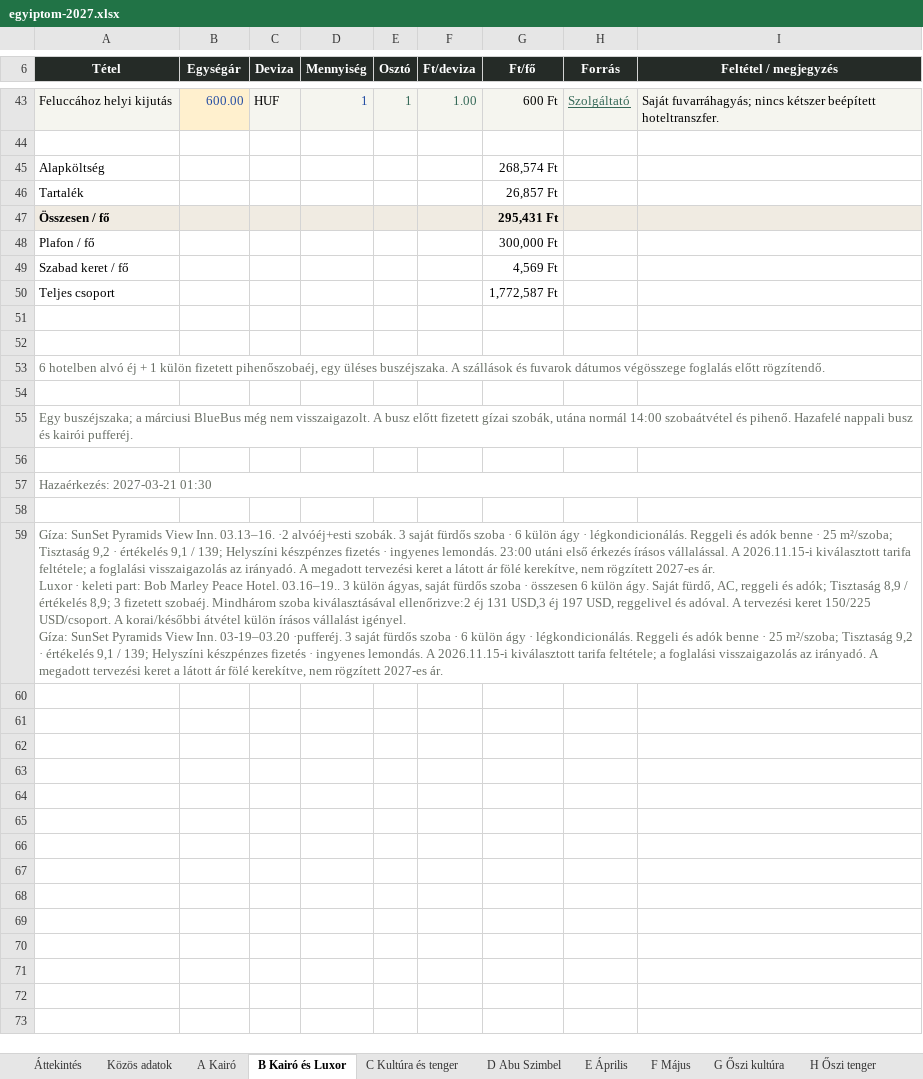
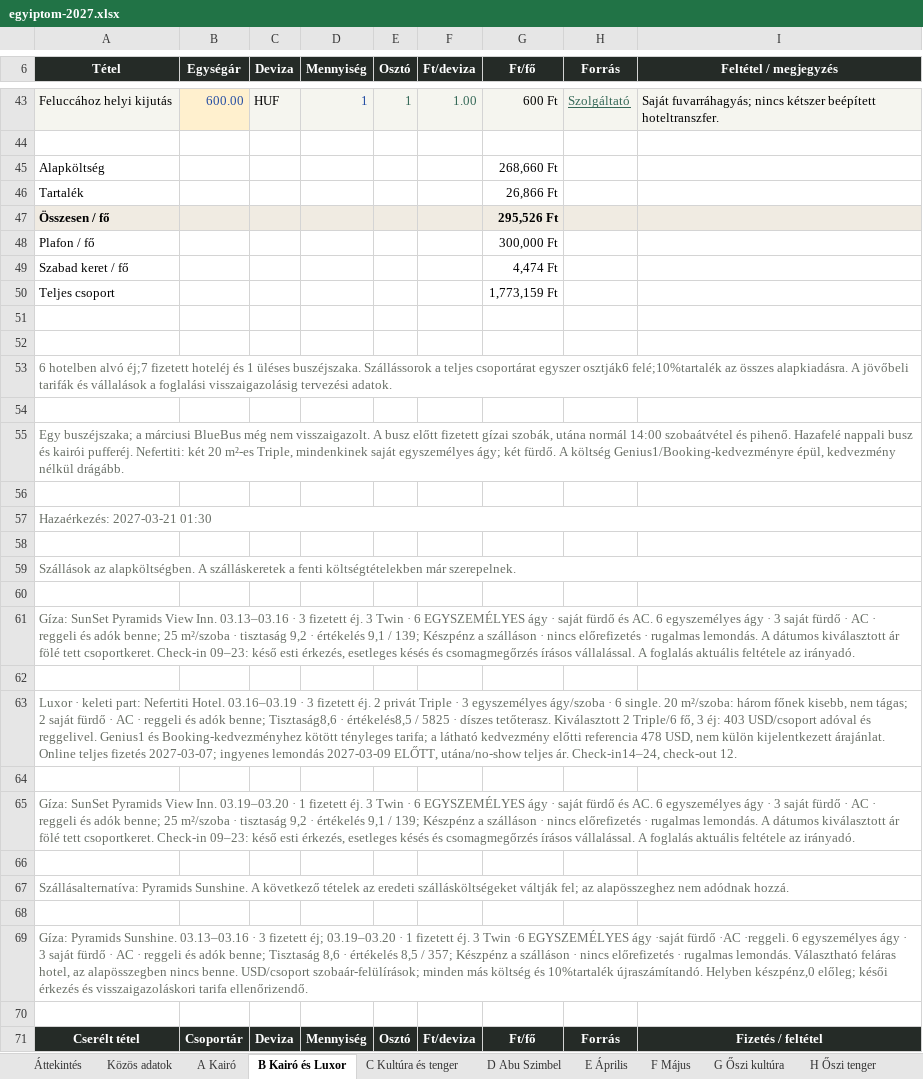
Before and after one commit to TGPZTT/egyiptom-2027, an Excel workbook: egyiptom-2027.xlsx, sheet B Kairó és Luxor, drawn as a sheet; only a part is shown, gaps mark what is left out; values as stored, in another font and other column widths than the file's, no borders; conditional formats not drawn; ↵ is a line break in a cell; the diff covers the shown part only; the diff names each change by its address in the sheet, - before the commit and + after, or states it on an @@ line.

Commit message:
Add complete autumn itineraries with budget and pool hotel options

```diff
--- a/egyiptom-2027.xlsx (sheet B Kairó és Luxor)
+++ b/egyiptom-2027.xlsx (sheet B Kairó és Luxor)
-G45 (Ft/fő): 268,574 Ft
+G45 (Ft/fő): 268,660 Ft
-G46 (Ft/fő): 26,857 Ft
+G46 (Ft/fő): 26,866 Ft
-G47 (Ft/fő): 295,431 Ft
+G47 (Ft/fő): 295,526 Ft
-G49 (Ft/fő): 4,569 Ft
+G49 (Ft/fő): 4,474 Ft
-G50 (Ft/fő): 1,772,587 Ft
+G50 (Ft/fő): 1,773,159 Ft
-A53 (Tétel): …hotelben alvó éj + 1 külön fizetett pihenőszobaéj, egy üléses buszéjszaka. A szállások és fuvarok dátumos végösszege foglalás előtt rögzítendő.
+A53 (Tétel): …hotelben alvó éj;7 fizetett hoteléj és 1 üléses buszéjszaka. Szállássorok a teljes csoportárat egyszer osztják6 felé;10%tartalék az összes alapkiadásra. A jövőbeli tarifák és vállalások a foglalási visszaigazolásig tervezési adatok.
-A55 (Tétel): …kairói pufferéj.
+A55 (Tétel): …kairói pufferéj. Nefertiti: két 20 m²-es Triple, mindenkinek saját egyszemélyes ágy; két fürdő. A költség Genius1/Booking-kedvezményre épül, kedvezmény nélkül drágább.
-A59 (Tétel): Gíza: SunSet Pyramids View Inn. 03.13–16. ·2 alvóéj+esti szobák. 3 saját fürdős szoba · 6 külön ágy · légkondicionálás. Reggeli és adók benne · 25 m²/szoba; Tisztaság 9,2 · értékelés 9,1 / 139; Helyszíni készpénzes fizetés · ingyenes lemondás. 23:00 utáni első érkezés írásos vállalással. A 2026.11.15-i kiválasztott tarifa feltétele; a foglalási visszaigazolás az irányadó. A megadott tervezési keret a látott ár fölé kerekítve, nem rögzített 2027-es ár. ↵ Luxor · keleti part: Bob Marley Peace Hotel. 03.16–19.. 3 külön ágyas, saját fürdős szoba · összesen 6 külön ágy. Saját fürdő, AC, reggeli és adók; Tisztaság 8,9 / értékelés 8,9; 3 fizetett szobaéj. Mindhárom szoba kiválasztásával ellenőrizve:2 éj 131 USD,3 éj 197 USD, reggelivel és adóval. A tervezési keret 150/225 USD/csoport. A korai/későbbi átvétel külön írásos vállalást igényel. ↵ Gíza: SunSet Pyramids View Inn. 03-19–03.20 ·pufferéj. 3 saját fürdős szoba · 6 külön ágy · légkondicionálás. Reggeli és adók benne · 25 m²/szoba; Tisztaság 9,2 · értékelés 9,1 / 139; Helyszíni készpénzes fizetés · ingyenes lemondás. A 2026.11.15-i kiválasztott tarifa feltétele; a foglalási visszaigazolás az irányadó. A megadott tervezési keret a látott ár fölé kerekítve, nem rögzített 2027-es ár.
+A59 (Tétel): Szállások az alapköltségben. A szálláskeretek a fenti költségtételekben már szerepelnek.
+row 60: (empty)
+row 61: Gíza: SunSet Pyramids View Inn. 03.13–03.16 · 3 fizetett éj. 3 Twin · 6 EGYSZEMÉLYES ágy · saját fürdő és AC. 6 egyszemélyes ágy · 3 saját fürdő · AC · reggeli és adók benne; 25 m²/szoba · tisztaság 9,2 · értékelés 9,1 / 139; Készpénz a szálláson · nincs előrefizetés · rugalmas lemondás. A dátumos kiválasztott ár fölé tett csoportkeret. Check-in 09–23: késő esti érkezés, esetleges késés és csomagmegőrzés írásos vállalással. A foglalás aktuális feltétele az irányadó.
+row 62: (empty)
+row 63: Luxor · keleti part: Nefertiti Hotel. 03.16–03.19 · 3 fizetett éj. 2 privát Triple · 3 egyszemélyes ágy/szoba · 6 single. 20 m²/szoba: három főnek kisebb, nem tágas; 2 saját fürdő · AC · reggeli és adók benne; Tisztaság8,6 · értékelés8,5 / 5825 · díszes tetőterasz. Kiválasztott 2 Triple/6 fő, 3 éj: 403 USD/csoport adóval és reggelivel. Genius1 és Booking-kedvezményhez kötött tényleges tarifa; a látható kedvezmény előtti referencia 478 USD, nem külön kijelentkezett árajánlat. Online teljes fizetés 2027-03-07; ingyenes lemondás 2027-03-09 ELŐTT, utána/no-show teljes ár. Check-in14–24, check-out 12.
+row 64: (empty)
+row 65: Gíza: SunSet Pyramids View Inn. 03.19–03.20 · 1 fizetett éj. 3 Twin · 6 EGYSZEMÉLYES ágy · saját fürdő és AC. 6 egyszemélyes ágy · 3 saját fürdő · AC · reggeli és adók benne; 25 m²/szoba · tisztaság 9,2 · értékelés 9,1 / 139; Készpénz a szálláson · nincs előrefizetés · rugalmas lemondás. A dátumos kiválasztott ár fölé tett csoportkeret. Check-in 09–23: késő esti érkezés, esetleges késés és csomagmegőrzés írásos vállalással. A foglalás aktuális feltétele az irányadó.
+row 66: (empty)
+row 67: Szállásalternatíva: Pyramids Sunshine. A következő tételek az eredeti szállásköltségeket váltják fel; az alapösszeghez nem adódnak hozzá.
+row 68: (empty)
+row 69: Gíza: Pyramids Sunshine. 03.13–03.16 · 3 fizetett éj; 03.19–03.20 · 1 fizetett éj. 3 Twin ·6 EGYSZEMÉLYES ágy ·saját fürdő ·AC ·reggeli. 6 egyszemélyes ágy · 3 saját fürdő · AC · reggeli és adók benne; Tisztaság 8,6 · értékelés 8,5 / 357; Készpénz a szálláson · nincs előrefizetés · rugalmas lemondás. Választható feláras hotel, az alapösszegben nincs benne. USD/csoport szobaár-felülírások; minden más költség és 10%tartalék újraszámítandó. Helyben készpénz,0 előleg; késői érkezés és visszaigazoláskori tarifa ellenőrizendő.
+row 70: (empty)
+row 71: Cserélt tétel | Csoportár | Deviza | Mennyiség | Osztó | Ft/deviza | Ft/fő | Forrás | Fizetés / feltétel
```
Also changed, not shown: 6 added rows and 9 edited cells elsewhere in this sheet, sheet Órás program, sheet Fizetési ütemezés, sheet Források, sheet I Őszi Abu, sheet C Kultúra és tenger, sheet Áttekintés, 7 more sheets, other sheet tabs, formulas that keep their value, charts or pictures, 10 other files.
